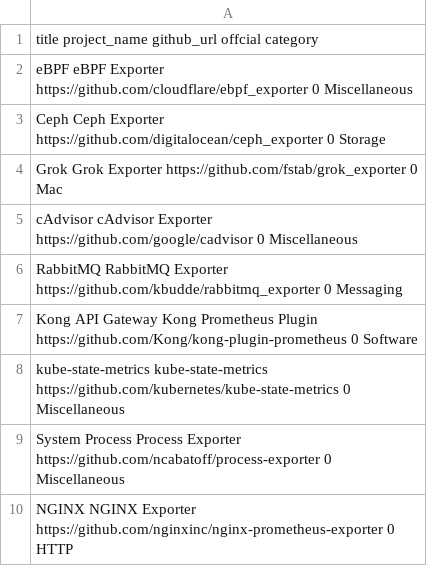
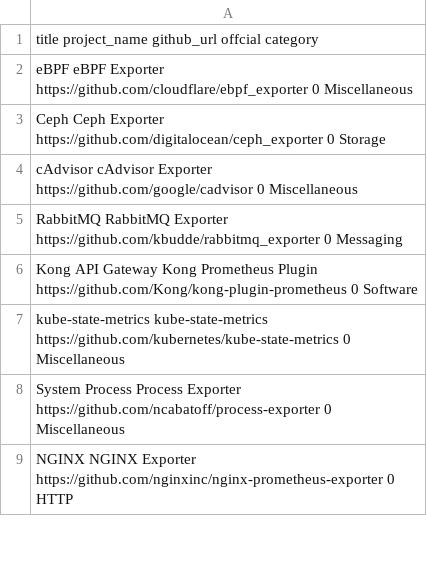
Before and after one commit to NexClipper/exporterhub.io, a CSV file: api/exporter_list.csv, drawn as a sheet; only a part is shown.

Commit message:
wip

```diff
--- a/api/exporter_list.csv
+++ b/api/exporter_list.csv
@@ -3,3 +3,2 @@ eBPF eBPF Exporter https://github.com/cloudflare/ebpf_exporter 0 Miscellaneous
 Ceph Ceph Exporter https://github.com/digitalocean/ceph_exporter 0 Storage
-Grok Grok Exporter https://github.com/fstab/grok_exporter 0 Mac
 cAdvisor cAdvisor Exporter https://github.com/google/cadvisor 0 Miscellaneous
```
